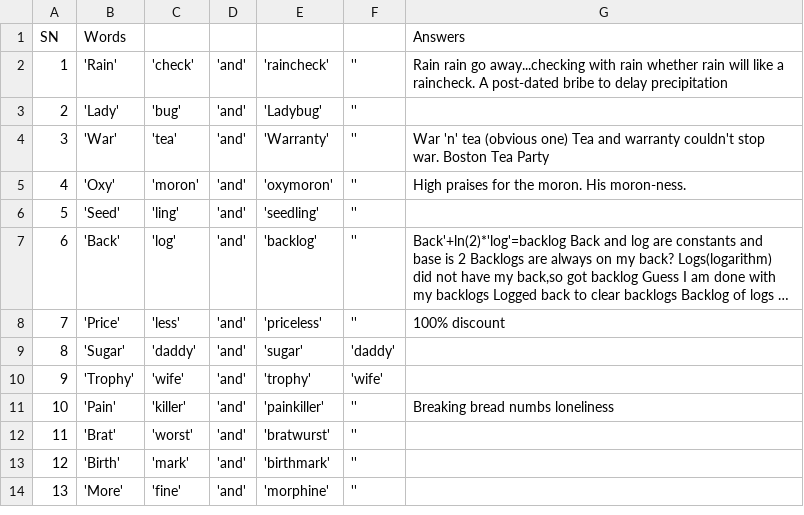
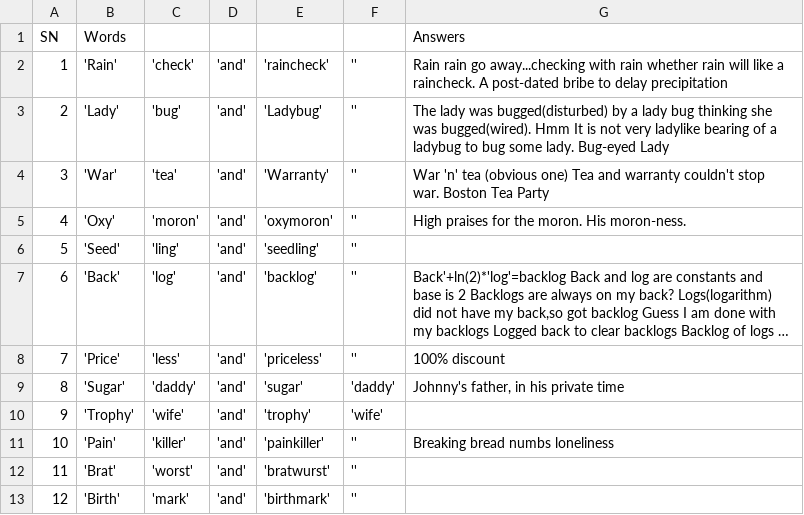
Before and after one commit to SthitiSwain/SthitiSwain.github.io, a CSV file: tab.csv, drawn as a sheet; only a part is shown; the shorter side is filled out with more unchanged rows; long unchanged cells end in …; the diff covers the shown part only.

```diff
--- a/tab.csv
+++ b/tab.csv
@@ -2,3 +2,3 @@ SN,Words,,,,,Answers
 1,'Rain', 'check', 'and', 'raincheck', '',Rain rain go away...checking with rain whether rain will like a raincheck.  A post-dated bribe to delay precipitation
-2,'Lady', 'bug', 'and', 'Ladybug', '',
+2,'Lady', 'bug', 'and', 'Ladybug', '',The lady was bugged(disturbed) by a lady bug thinking she was bugged(wired). Hmm It is not very ladylike bearing of a ladybug to bug some lady. Bug-eyed Lady
 3,'War', 'tea', 'and', 'Warranty', '',War 'n' tea (obvious one) Tea and warranty couldn't stop war. Boston Tea Party
@@ -8,3 +8,3 @@ SN,Words,,,,,Answers
 7,'Price', 'less', 'and', 'priceless', '',100% discount
-8,'Sugar', 'daddy', 'and', 'sugar', 'daddy',
+8,'Sugar', 'daddy', 'and', 'sugar', 'daddy',"Johnny's father, in his private time"
 9,'Trophy', 'wife', 'and', 'trophy', 'wife',
```
Also changed, not shown: 22 added rows, 2 removed rows and 11 edited cells elsewhere in this file.
